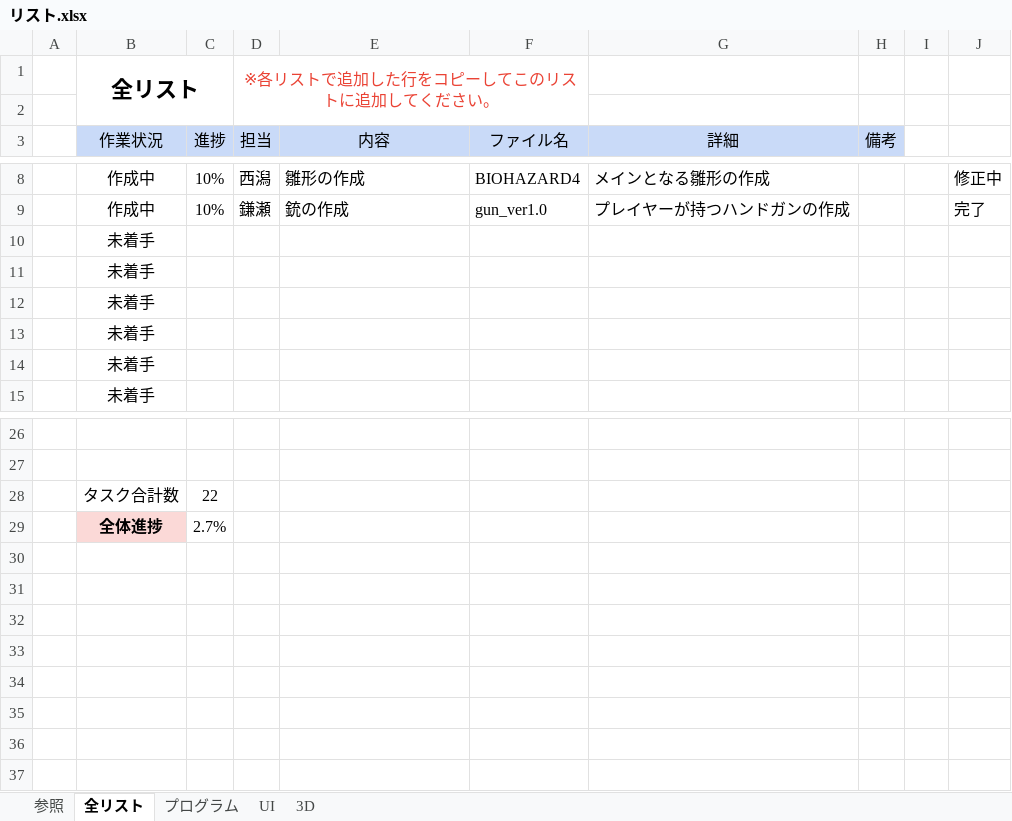
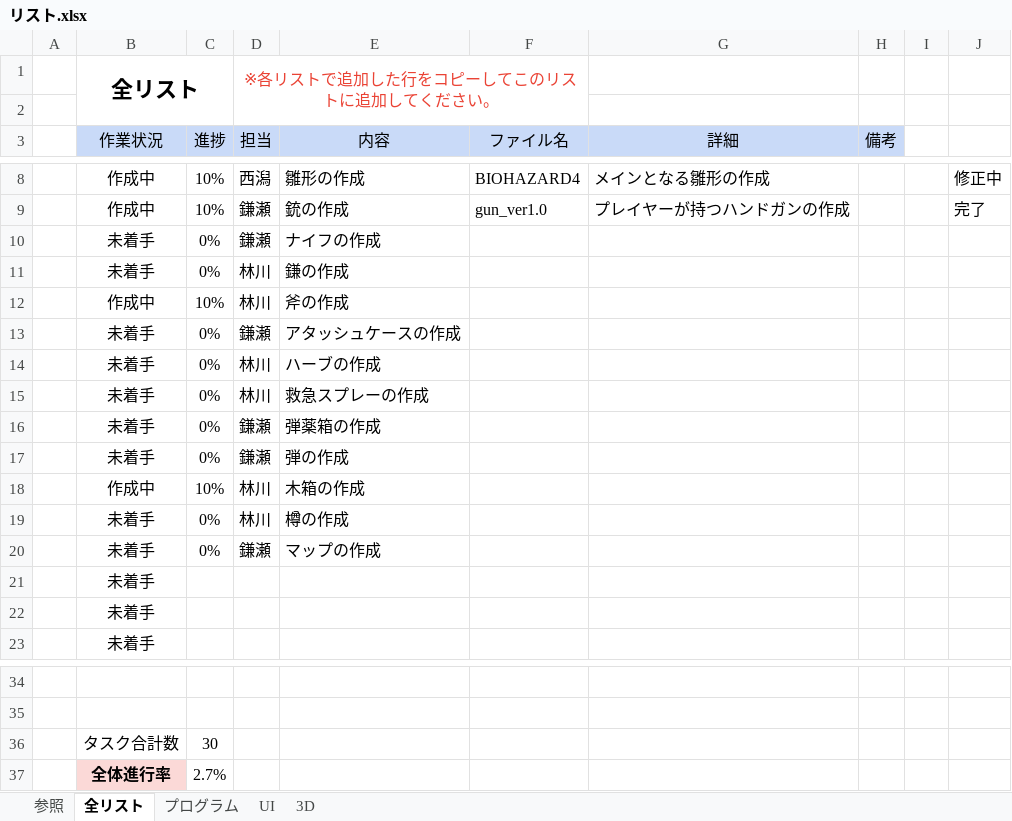
Before and after one commit to KangarooPaw/BIO4-REPRODUCTION, an Excel workbook: 00_schedule/リスト.xlsx, sheet 全リスト, drawn as a sheet; only a part is shown, gaps mark what is left out; values as stored, in another font and other column widths than the file's, no borders; conditional formats not drawn; removed rows and columns are numbered as before the commit, all else as after; the diff names each change by its address in the sheet, - before the commit and + after, or states it on an @@ line.

```diff
--- a/00_schedule/リスト.xlsx (sheet 全リスト)
+++ b/00_schedule/リスト.xlsx (sheet 全リスト)
-row 10:  | 未着手
-row 11:  | 未着手
-row 12:  | 未着手
+row 10:  | 未着手 | 0% | 鎌瀬 | ナイフの作成
+row 11:  | 未着手 | 0% | 林川 | 鎌の作成
+row 12:  | 作成中 | 10% | 林川 | 斧の作成
+row 13:  | 未着手 | 0% | 鎌瀬 | アタッシュケースの作成
+row 14:  | 未着手 | 0% | 林川 | ハーブの作成
+row 15:  | 未着手 | 0% | 林川 | 救急スプレーの作成
+row 16:  | 未着手 | 0% | 鎌瀬 | 弾薬箱の作成
+row 17:  | 未着手 | 0% | 鎌瀬 | 弾の作成
+row 18:  | 作成中 | 10% | 林川 | 木箱の作成
+row 19:  | 未着手 | 0% | 林川 | 樽の作成
+row 20:  | 未着手 | 0% | 鎌瀬 | マップの作成
-C36 (進捗): 22
+C36 (進捗): 30
-B37 (作業状況): 全体進捗
+B37 (作業状況): 全体進行率
```
Also changed, not shown: sheet 3D, sheet UI, sheet プログラム, formulas that keep their value.
